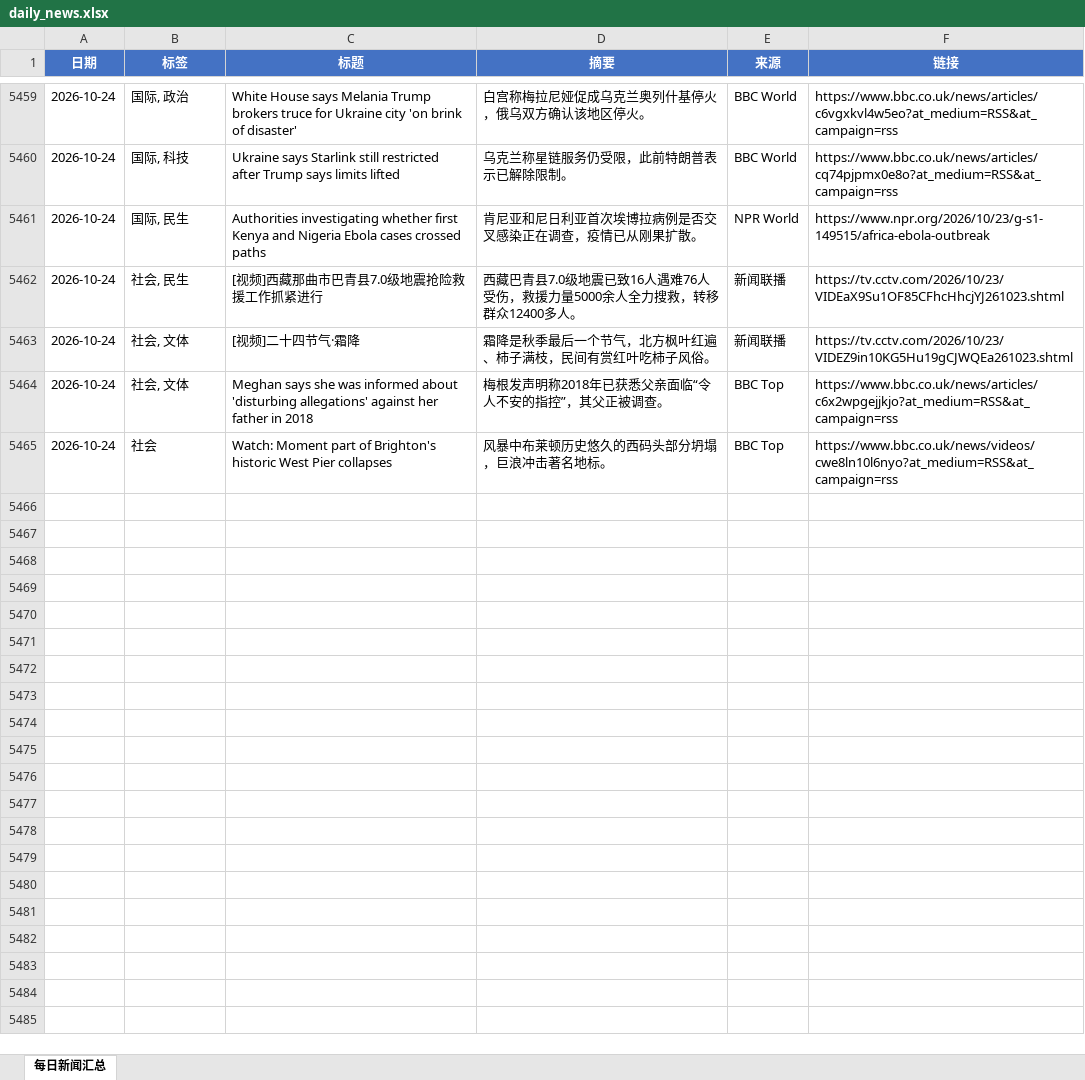
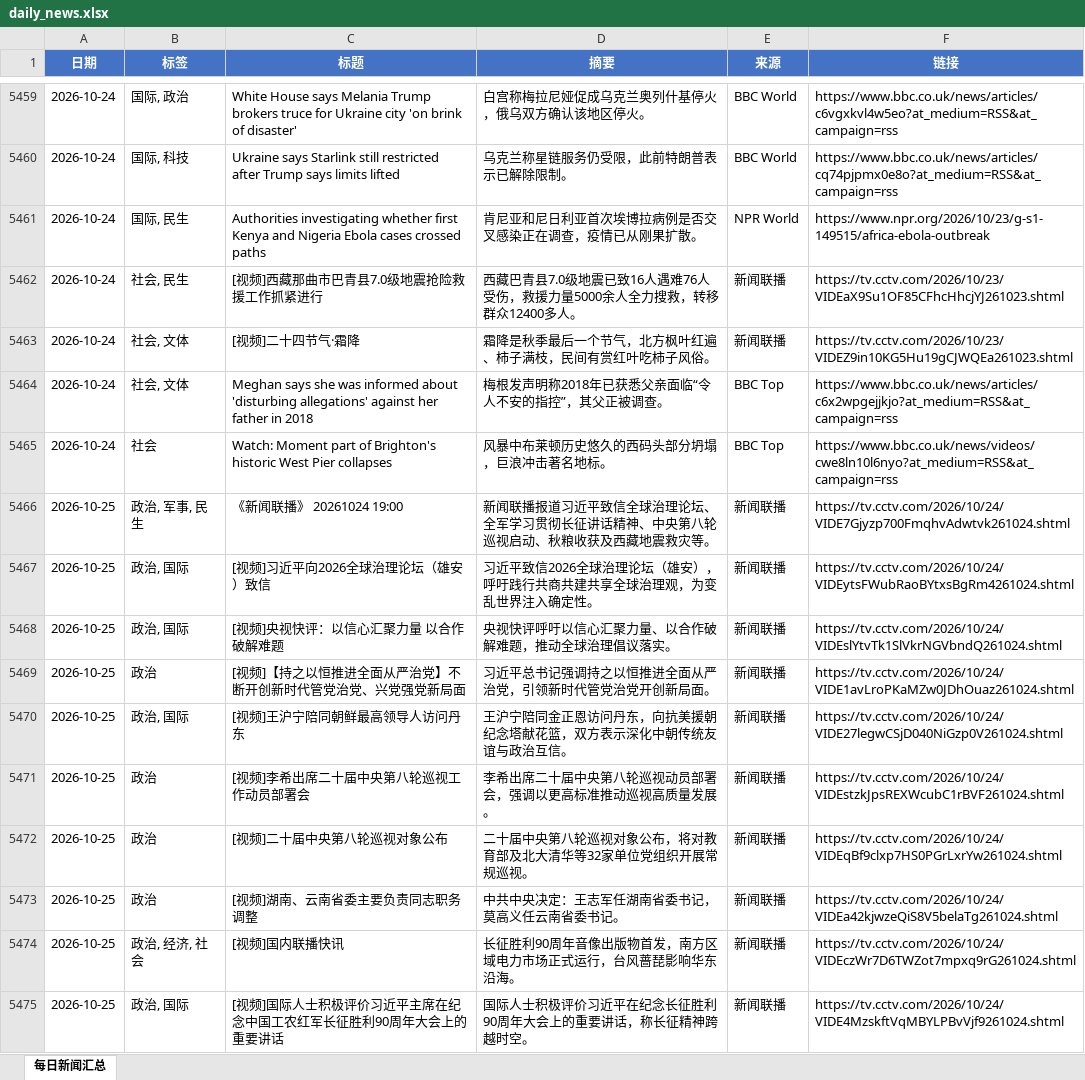
Before and after one commit to iorangejuice12138-lgtm/daily-news, an Excel workbook: data/daily_news.xlsx, sheet 每日新闻汇总, drawn as a sheet; only a part is shown, gaps mark what is left out; values as stored, in another font and other column widths than the file's, no borders; the diff covers the shown part only; the diff names each change by its address in the sheet, - before the commit and + after, or states it on an @@ line.

```diff
--- a/data/daily_news.xlsx (sheet 每日新闻汇总)
+++ b/data/daily_news.xlsx (sheet 每日新闻汇总)
+row 5466: 2026-10-25 | 政治, 军事, 民生 | 《新闻联播》 20261024 19:00 | 新闻联播报道习近平致信全球治理论坛、全军学习贯彻长征讲话精神、中央第八轮巡视启动、秋粮收获及西藏地震救灾等。 | 新闻联播 | https://tv.cctv.com/2026/10/24/VIDE7Gjyzp700FmqhvAdwtvk261024.shtml
+row 5467: 2026-10-25 | 政治, 国际 | [视频]习近平向2026全球治理论坛（雄安）致信 | 习近平致信2026全球治理论坛（雄安），呼吁践行共商共建共享全球治理观，为变乱世界注入确定性。 | 新闻联播 | https://tv.cctv.com/2026/10/24/VIDEytsFWubRaoBYtxsBgRm4261024.shtml
+row 5468: 2026-10-25 | 政治, 国际 | [视频]央视快评：以信心汇聚力量 以合作破解难题 | 央视快评呼吁以信心汇聚力量、以合作破解难题，推动全球治理倡议落实。 | 新闻联播 | https://tv.cctv.com/2026/10/24/VIDEslYtvTk1SlVkrNGVbndQ261024.shtml
+row 5469: 2026-10-25 | 政治 | [视频]【持之以恒推进全面从严治党】不断开创新时代管党治党、兴党强党新局面 | 习近平总书记强调持之以恒推进全面从严治党，引领新时代管党治党开创新局面。 | 新闻联播 | https://tv.cctv.com/2026/10/24/VIDE1avLroPKaMZw0JDhOuaz261024.shtml
+row 5470: 2026-10-25 | 政治, 国际 | [视频]王沪宁陪同朝鲜最高领导人访问丹东 | 王沪宁陪同金正恩访问丹东，向抗美援朝纪念塔献花篮，双方表示深化中朝传统友谊与政治互信。 | 新闻联播 | https://tv.cctv.com/2026/10/24/VIDE27legwCSjD040NiGzp0V261024.shtml
+row 5471: 2026-10-25 | 政治 | [视频]李希出席二十届中央第八轮巡视工作动员部署会 | 李希出席二十届中央第八轮巡视动员部署会，强调以更高标准推动巡视高质量发展。 | 新闻联播 | https://tv.cctv.com/2026/10/24/VIDEstzkJpsREXWcubC1rBVF261024.shtml
+row 5472: 2026-10-25 | 政治 | [视频]二十届中央第八轮巡视对象公布 | 二十届中央第八轮巡视对象公布，将对教育部及北大清华等32家单位党组织开展常规巡视。 | 新闻联播 | https://tv.cctv.com/2026/10/24/VIDEqBf9clxp7HS0PGrLxrYw261024.shtml
+row 5473: 2026-10-25 | 政治 | [视频]湖南、云南省委主要负责同志职务调整 | 中共中央决定：王志军任湖南省委书记，莫高义任云南省委书记。 | 新闻联播 | https://tv.cctv.com/2026/10/24/VIDEa42kjwzeQiS8V5belaTg261024.shtml
+row 5474: 2026-10-25 | 政治, 经济, 社会 | [视频]国内联播快讯 | 长征胜利90周年音像出版物首发，南方区域电力市场正式运行，台风蔷琵影响华东沿海。 | 新闻联播 | https://tv.cctv.com/2026/10/24/VIDEczWr7D6TWZot7mpxq9rG261024.shtml
+row 5475: 2026-10-25 | 政治, 国际 | [视频]国际人士积极评价习近平主席在纪念中国工农红军长征胜利90周年大会上的重要讲话 | 国际人士积极评价习近平在纪念长征胜利90周年大会上的重要讲话，称长征精神跨越时空。 | 新闻联播 | https://tv.cctv.com/2026/10/24/VIDE4MzskftVqMBYLPBvVjf9261024.shtml
```
Also changed, not shown: 18 added rows elsewhere in this sheet, 1 other file.
